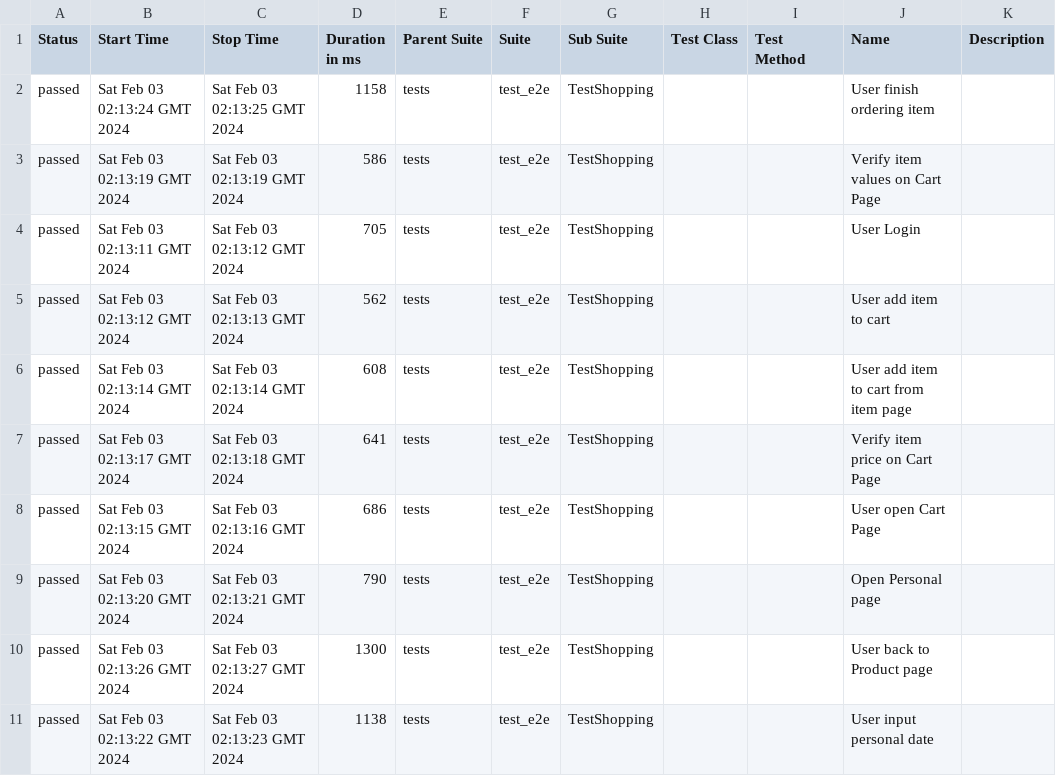
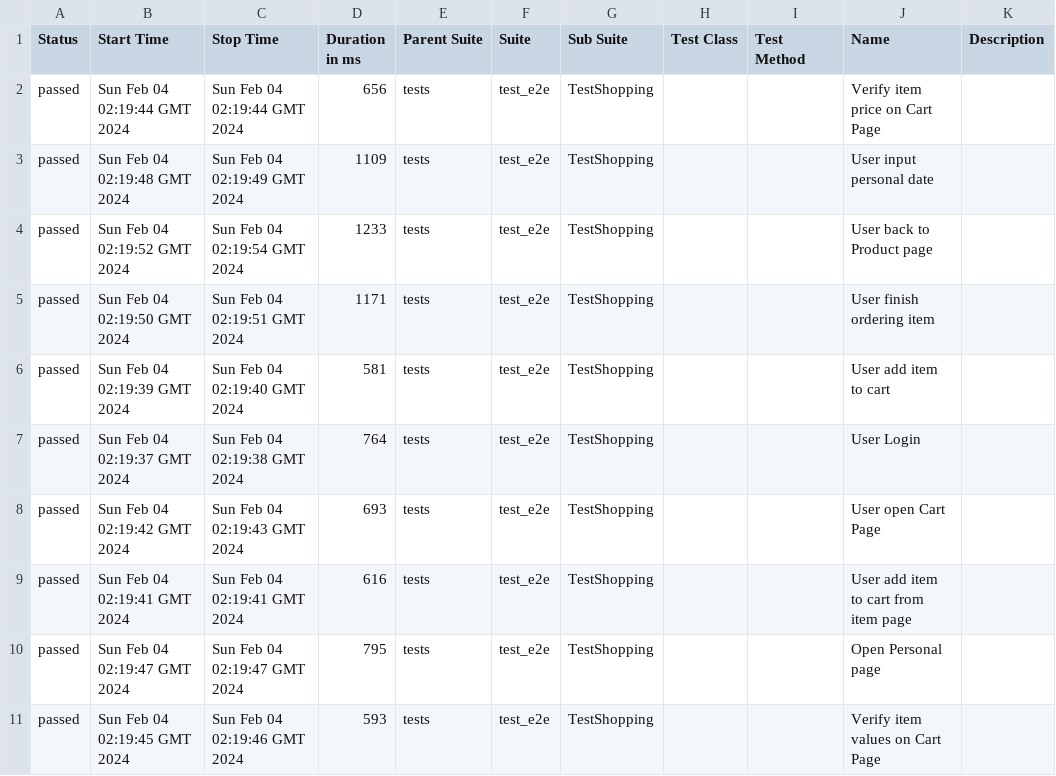
Before and after one commit to dymekkqa/saudemoProject, a CSV file: data/suites.csv, drawn as a sheet.

```diff
--- a/data/suites.csv
+++ b/data/suites.csv
@@ -1,11 +1,11 @@
 "Status","Start Time","Stop Time","Duration in ms","Parent Suite","Suite","Sub Suite","Test Class","Test Method","Name","Description"
-"passed","Sat Feb 03 02:13:24 GMT 2024","Sat Feb 03 02:13:25 GMT 2024","1158","tests","test_e2e","TestShopping","","","User finish ordering item",""
-"passed","Sat Feb 03 02:13:19 GMT 2024","Sat Feb 03 02:13:19 GMT 2024","586","tests","test_e2e","TestShopping","","","Verify item values on Cart Page",""
-"passed","Sat Feb 03 02:13:11 GMT 2024","Sat Feb 03 02:13:12 GMT 2024","705","tests","test_e2e","TestShopping","","","User Login",""
-"passed","Sat Feb 03 02:13:12 GMT 2024","Sat Feb 03 02:13:13 GMT 2024","562","tests","test_e2e","TestShopping","","","User add item to cart",""
-"passed","Sat Feb 03 02:13:14 GMT 2024","Sat Feb 03 02:13:14 GMT 2024","608","tests","test_e2e","TestShopping","","","User add item to cart from item page",""
-"passed","Sat Feb 03 02:13:17 GMT 2024","Sat Feb 03 02:13:18 GMT 2024","641","tests","test_e2e","TestShopping","","","Verify item price on Cart Page",""
-"passed","Sat Feb 03 02:13:15 GMT 2024","Sat Feb 03 02:13:16 GMT 2024","686","tests","test_e2e","TestShopping","","","User open Cart Page",""
-"passed","Sat Feb 03 02:13:20 GMT 2024","Sat Feb 03 02:13:21 GMT 2024","790","tests","test_e2e","TestShopping","","","Open Personal page",""
-"passed","Sat Feb 03 02:13:26 GMT 2024","Sat Feb 03 02:13:27 GMT 2024","1300","tests","test_e2e","TestShopping","","","User back to Product page",""
-"passed","Sat Feb 03 02:13:22 GMT 2024","Sat Feb 03 02:13:23 GMT 2024","1138","tests","test_e2e","TestShopping","","","User input personal date",""
+"passed","Sun Feb 04 02:19:44 GMT 2024","Sun Feb 04 02:19:44 GMT 2024","656","tests","test_e2e","TestShopping","","","Verify item price on Cart Page",""
+"passed","Sun Feb 04 02:19:48 GMT 2024","Sun Feb 04 02:19:49 GMT 2024","1109","tests","test_e2e","TestShopping","","","User input personal date",""
+"passed","Sun Feb 04 02:19:52 GMT 2024","Sun Feb 04 02:19:54 GMT 2024","1233","tests","test_e2e","TestShopping","","","User back to Product page",""
+"passed","Sun Feb 04 02:19:50 GMT 2024","Sun Feb 04 02:19:51 GMT 2024","1171","tests","test_e2e","TestShopping","","","User finish ordering item",""
+"passed","Sun Feb 04 02:19:39 GMT 2024","Sun Feb 04 02:19:40 GMT 2024","581","tests","test_e2e","TestShopping","","","User add item to cart",""
+"passed","Sun Feb 04 02:19:37 GMT 2024","Sun Feb 04 02:19:38 GMT 2024","764","tests","test_e2e","TestShopping","","","User Login",""
+"passed","Sun Feb 04 02:19:42 GMT 2024","Sun Feb 04 02:19:43 GMT 2024","693","tests","test_e2e","TestShopping","","","User open Cart Page",""
+"passed","Sun Feb 04 02:19:41 GMT 2024","Sun Feb 04 02:19:41 GMT 2024","616","tests","test_e2e","TestShopping","","","User add item to cart from item page",""
+"passed","Sun Feb 04 02:19:47 GMT 2024","Sun Feb 04 02:19:47 GMT 2024","795","tests","test_e2e","TestShopping","","","Open Personal page",""
+"passed","Sun Feb 04 02:19:45 GMT 2024","Sun Feb 04 02:19:46 GMT 2024","593","tests","test_e2e","TestShopping","","","Verify item values on Cart Page",""
```
Also changed, not shown: 29 other files.
